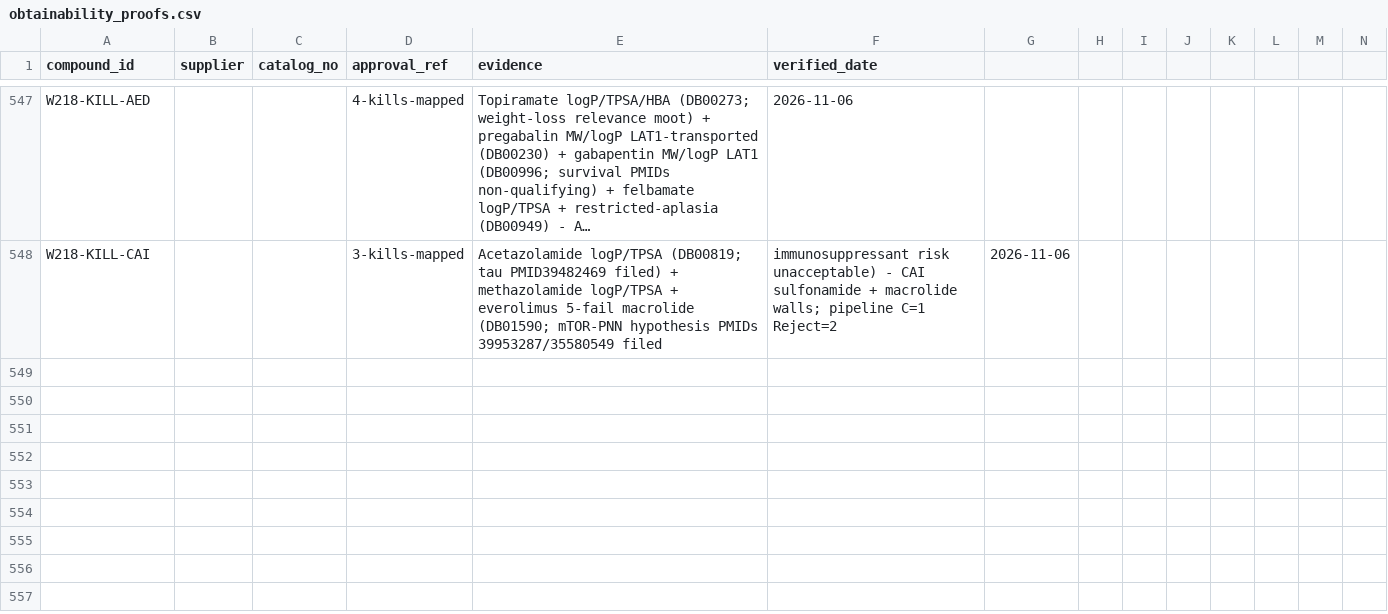
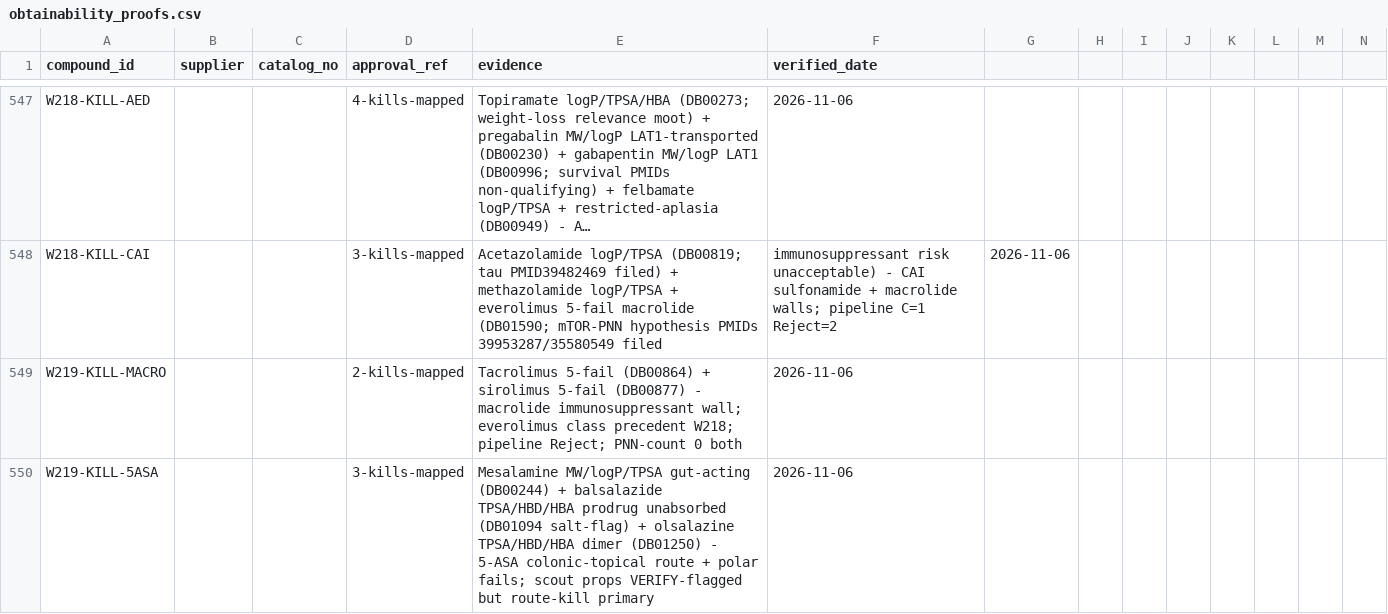
Before and after one commit to AegeanWorks/PNN, a CSV file: data/compounds/waves/obtainability_proofs.csv, drawn as a sheet; only a part is shown, gaps mark what is left out; long unchanged cells end in …; rows hold the shown columns only; the diff names each change by its address in the sheet, - before the commit and + after, or states it on an @@ line.

Commit message:
feat(waves): wave219 macrolide/5-ASA remainder full-Reject sweep
5 kills, 0 parks (macrolide wall; 5-ASA gut-route + polar fails). Gates: run.py OK, 216 OK, aikit 4/4.

```diff
--- a/data/compounds/waves/obtainability_proofs.csv
+++ b/data/compounds/waves/obtainability_proofs.csv
+row 549: W219-KILL-MACRO |  |  | 2-kills-mapped | Tacrolimus 5-fail (DB00864) + sirolimus 5-fail (DB00877) - macrolide immunosuppressant wall; everolimus class precedent W218; pipeline Reject; PNN-count 0 both | 2026-11-06
+row 550: W219-KILL-5ASA |  |  | 3-kills-mapped | Mesalamine MW/logP/TPSA gut-acting (DB00244) + balsalazide TPSA/HBD/HBA prodrug unabsorbed (DB01094 salt-flag) + olsalazine TPSA/HBD/HBA dimer (DB01250) - 5-ASA colonic-topical route + polar fails; scout props VERIFY-flagged but route-kill primary | 2026-11-06
```
Also changed, not shown: 1 other file.
